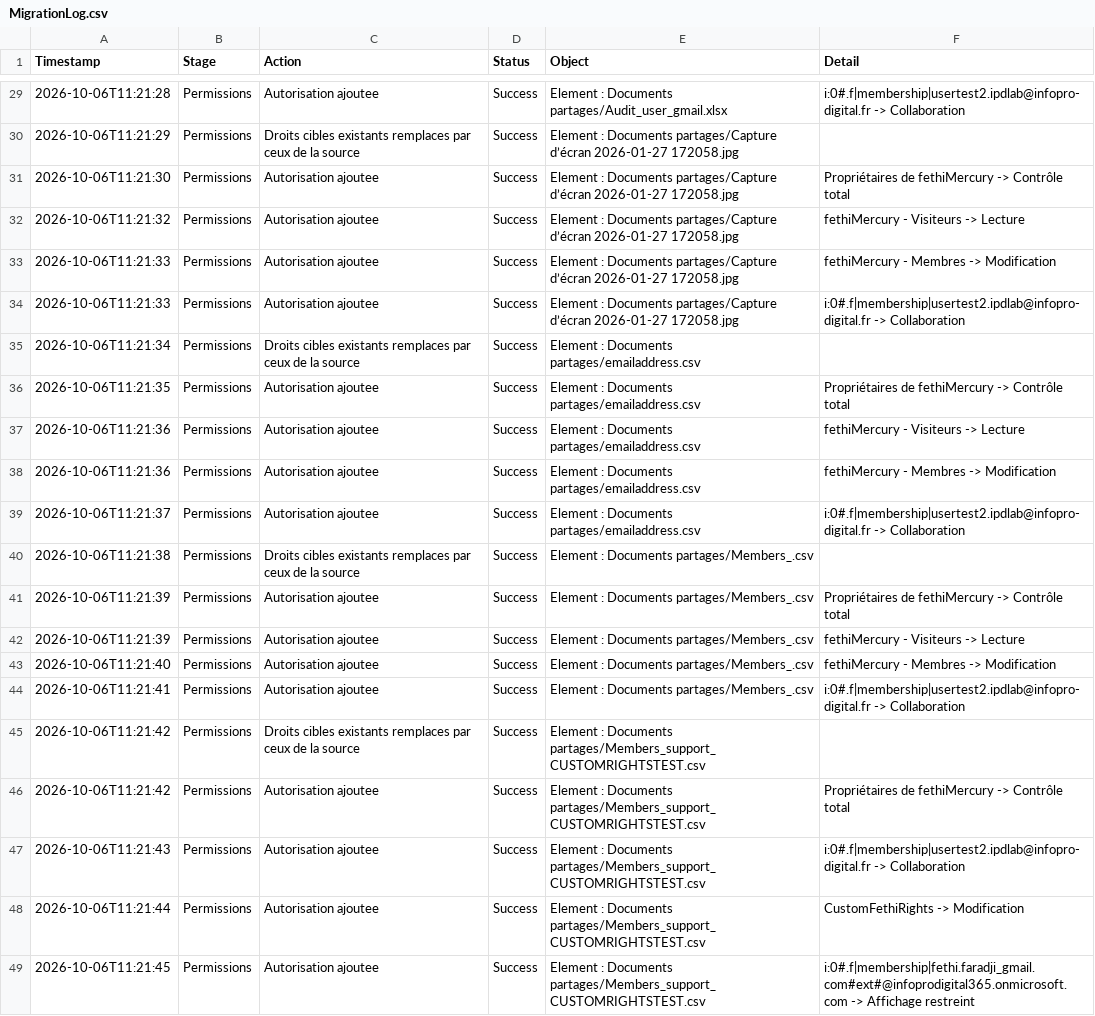
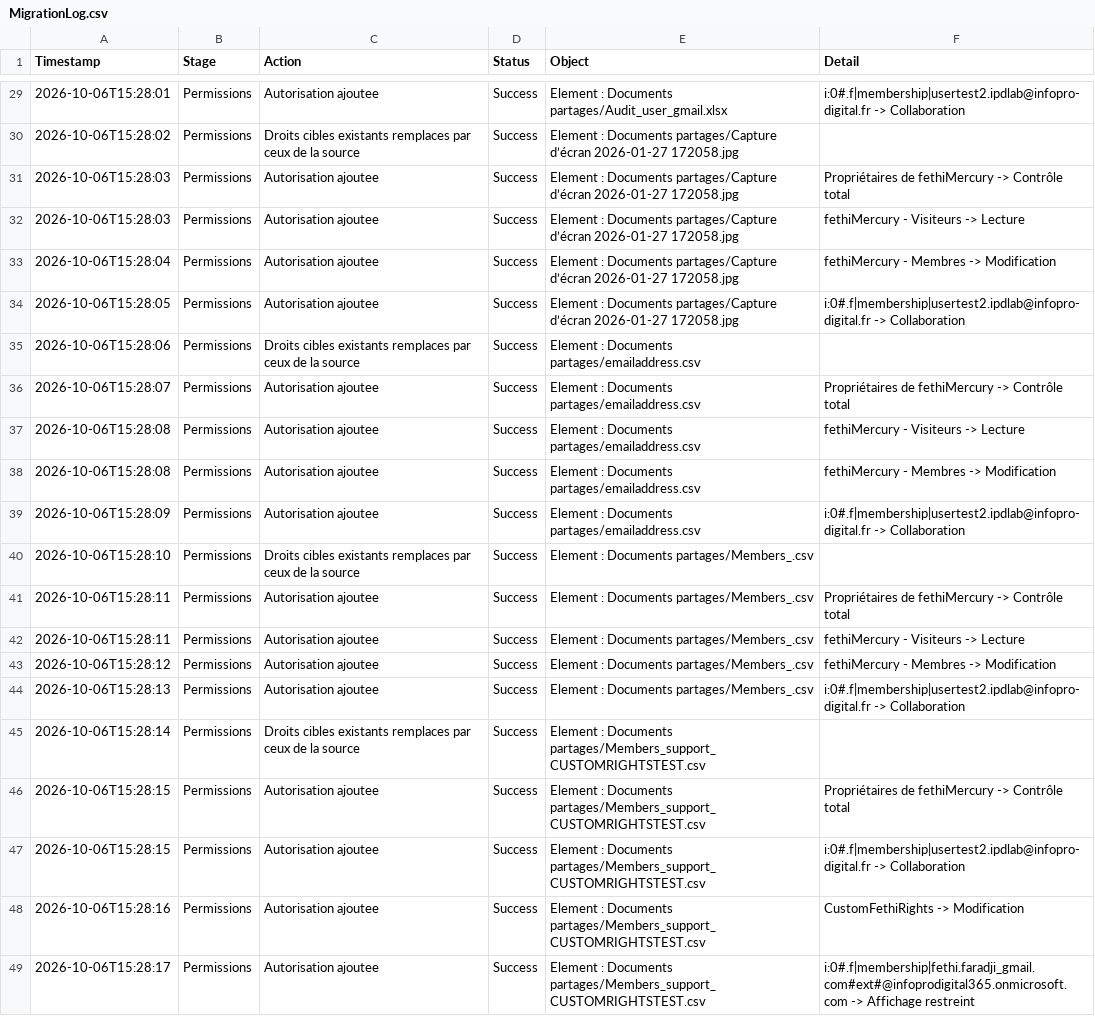
Before and after one commit to fethi-faradji-ipd/Mercury, a CSV file: sharepoint/claude/SharePoint-Permissions-Migration/MigrationLog.csv, drawn as a sheet; only a part is shown, gaps mark what is left out; the diff covers the shown part only; the diff names each change by its address in the sheet, - before the commit and + after, or states it on an @@ line.

```diff
--- a/sharepoint/claude/SharePoint-Permissions-Migration/MigrationLog.csv
+++ b/sharepoint/claude/SharePoint-Permissions-Migration/MigrationLog.csv
-A29 (Timestamp): 2026-10-06T11:21:28
+A29 (Timestamp): 2026-10-06T15:28:01
-A30 (Timestamp): 2026-10-06T11:21:29
+A30 (Timestamp): 2026-10-06T15:28:02
-A31 (Timestamp): 2026-10-06T11:21:30
+A31 (Timestamp): 2026-10-06T15:28:03
-A32 (Timestamp): 2026-10-06T11:21:32
+A32 (Timestamp): 2026-10-06T15:28:03
-A33 (Timestamp): 2026-10-06T11:21:33
+A33 (Timestamp): 2026-10-06T15:28:04
-A34 (Timestamp): 2026-10-06T11:21:33
+A34 (Timestamp): 2026-10-06T15:28:05
-A35 (Timestamp): 2026-10-06T11:21:34
+A35 (Timestamp): 2026-10-06T15:28:06
-A36 (Timestamp): 2026-10-06T11:21:35
+A36 (Timestamp): 2026-10-06T15:28:07
-A37:A38 (Timestamp): 2026-10-06T11:21:36
+A37:A38 (Timestamp): 2026-10-06T15:28:08
-A39 (Timestamp): 2026-10-06T11:21:37
+A39 (Timestamp): 2026-10-06T15:28:09
-A40 (Timestamp): 2026-10-06T11:21:38
+A40 (Timestamp): 2026-10-06T15:28:10
-A41:A42 (Timestamp): 2026-10-06T11:21:39
+A41:A42 (Timestamp): 2026-10-06T15:28:11
-A43 (Timestamp): 2026-10-06T11:21:40
+A43 (Timestamp): 2026-10-06T15:28:12
-A44 (Timestamp): 2026-10-06T11:21:41
+A44 (Timestamp): 2026-10-06T15:28:13
-A45 (Timestamp): 2026-10-06T11:21:42
+A45 (Timestamp): 2026-10-06T15:28:14
-A46 (Timestamp): 2026-10-06T11:21:42
+A46 (Timestamp): 2026-10-06T15:28:15
-A47 (Timestamp): 2026-10-06T11:21:43
+A47 (Timestamp): 2026-10-06T15:28:15
-A48 (Timestamp): 2026-10-06T11:21:44
+A48 (Timestamp): 2026-10-06T15:28:16
-A49 (Timestamp): 2026-10-06T11:21:45
+A49 (Timestamp): 2026-10-06T15:28:17
```
Also changed, not shown: 27 edited cells elsewhere in this file, sharepoint/claude/SharePoint-Copy/erreurs.csv, sharepoint/claude/SharePoint-Copy/resultats_fichiers.csv, 13 other files.
